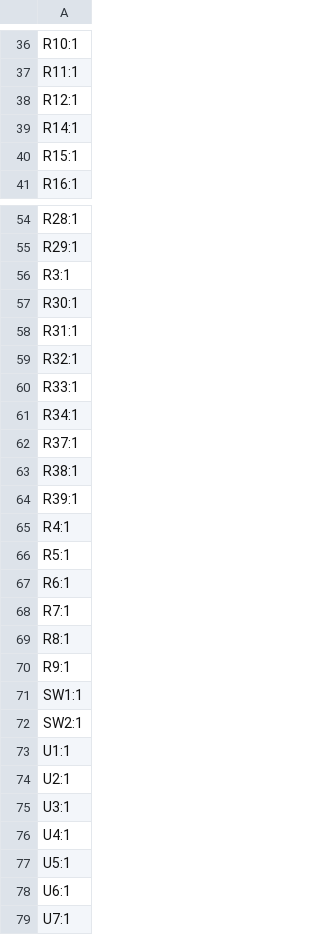
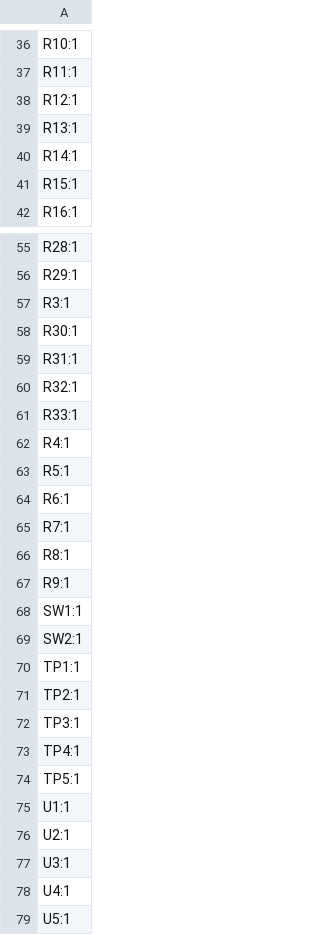
Before and after one commit to awong-dev/kid-pager, a CSV file: hardware/carrier/production/designators.csv, drawn as a sheet; only a part is shown, gaps mark what is left out; the shorter side is filled out with more unchanged rows.

```diff
--- a/hardware/carrier/production/designators.csv
+++ b/hardware/carrier/production/designators.csv
@@ -38,2 +38,3 @@ R11:1
 R12:1
+R13:1
 R14:1
@@ -60,6 +61,2 @@ R32:1
 R33:1
-R34:1
-R37:1
-R38:1
-R39:1
 R4:1
@@ -72,2 +69,7 @@ SW1:1
 SW2:1
+TP1:1
+TP2:1
+TP3:1
+TP4:1
+TP5:1
 U1:1
```
Also changed, not shown: hardware/carrier/panel/production/bom.csv, hardware/carrier/panel/production/positions.csv, 9 other files.
